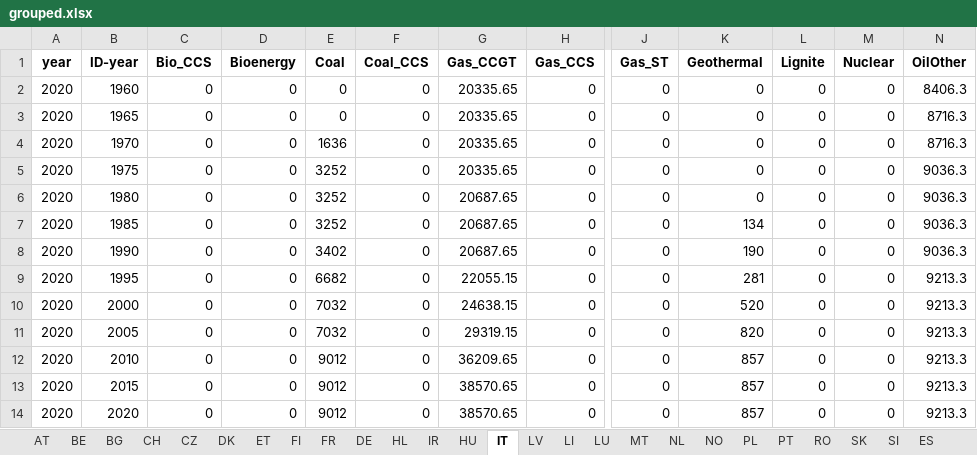
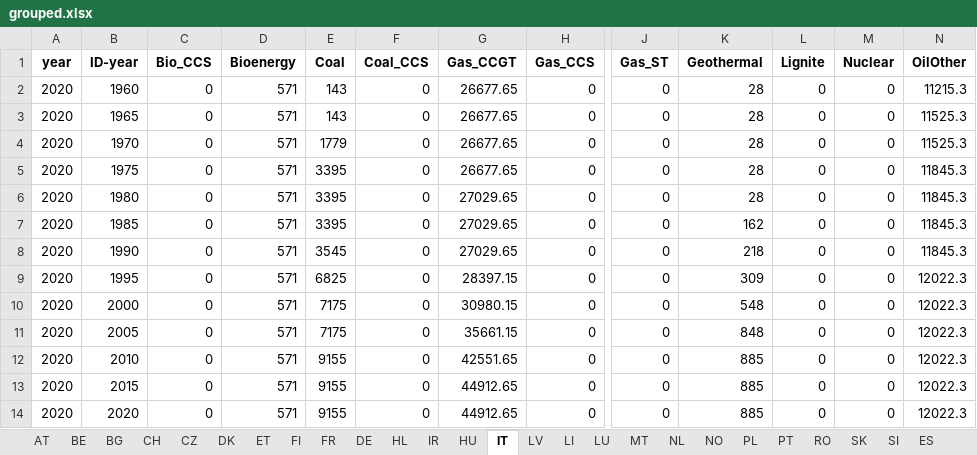
Before and after one commit to addroz/match_and_merge, an Excel workbook: grouped.xlsx, sheet IT, drawn as a sheet; only a part is shown, gaps mark what is left out; values as stored, in another font and other column widths than the file's, no borders; the diff names each change by its address in the sheet, - before the commit and + after, or states it on an @@ line.

```diff
--- a/grouped.xlsx (sheet IT)
+++ b/grouped.xlsx (sheet IT)
-D2:D14 (Bioenergy): 0
+D2:D14 (Bioenergy): 571
-E2:E3 (Coal): 0
+E2:E3 (Coal): 143
-G2:G5 (Gas_CCGT): 20335.65
+G2:G5 (Gas_CCGT): 26677.65
-K2:K6 (Geothermal): 0
+K2:K6 (Geothermal): 28
-N2 (OilOther): 8406.3
+N2 (OilOther): 11215.3
-N3:N4 (OilOther): 8716.3
+N3:N4 (OilOther): 11525.3
-E4 (Coal): 1636
+E4 (Coal): 1779
-E5:E7 (Coal): 3252
+E5:E7 (Coal): 3395
-N5:N8 (OilOther): 9036.3
+N5:N8 (OilOther): 11845.3
-G6:G8 (Gas_CCGT): 20687.65
+G6:G8 (Gas_CCGT): 27029.65
-K7 (Geothermal): 134
+K7 (Geothermal): 162
-E8 (Coal): 3402
+E8 (Coal): 3545
-K8 (Geothermal): 190
+K8 (Geothermal): 218
-E9 (Coal): 6682
+E9 (Coal): 6825
-G9 (Gas_CCGT): 22055.15
+G9 (Gas_CCGT): 28397.15
-K9 (Geothermal): 281
+K9 (Geothermal): 309
-N9:N14 (OilOther): 9213.3
+N9:N14 (OilOther): 12022.3
-E10:E11 (Coal): 7032
+E10:E11 (Coal): 7175
-G10 (Gas_CCGT): 24638.15
+G10 (Gas_CCGT): 30980.15
-K10 (Geothermal): 520
+K10 (Geothermal): 548
-G11 (Gas_CCGT): 29319.15
+G11 (Gas_CCGT): 35661.15
-K11 (Geothermal): 820
+K11 (Geothermal): 848
-E12:E14 (Coal): 9012
+E12:E14 (Coal): 9155
-G12 (Gas_CCGT): 36209.65
+G12 (Gas_CCGT): 42551.65
-K12:K14 (Geothermal): 857
+K12:K14 (Geothermal): 885
-G13:G14 (Gas_CCGT): 38570.65
+G13:G14 (Gas_CCGT): 44912.65
```
Also changed, not shown: sheet DE, sheet BE, sheet SE, sheet UK, sheet FI, sheet FR, 18 more sheets, 3 other files.
